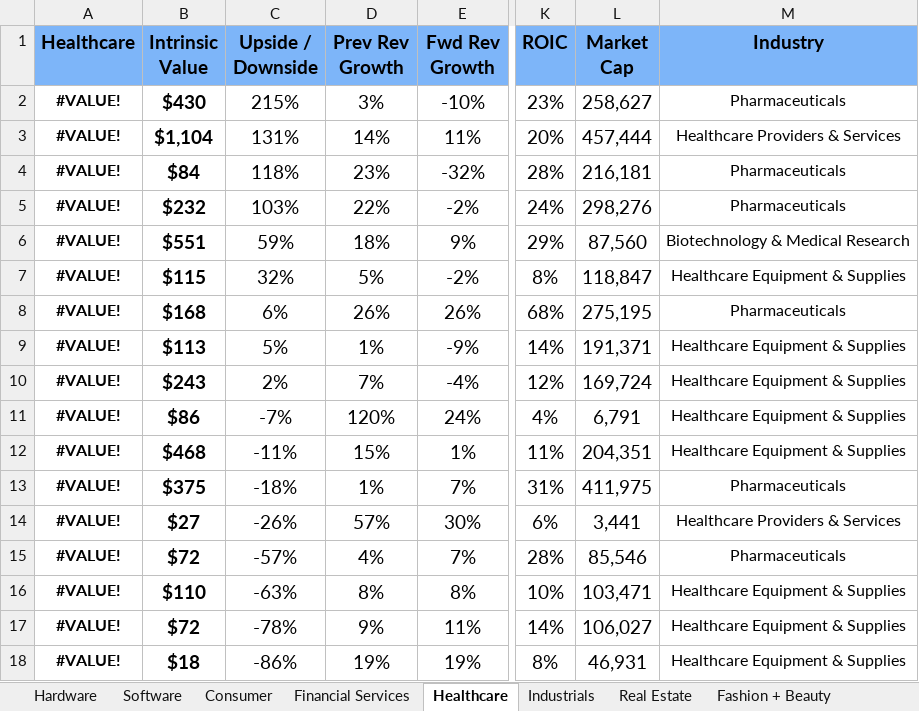
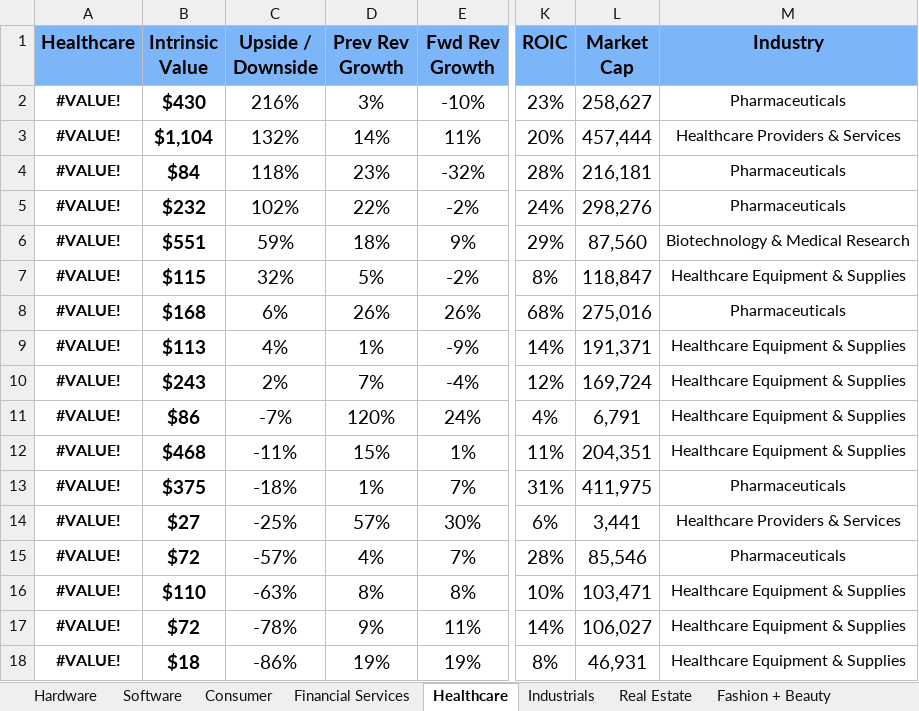
Before and after one commit to avidesai/financial-modeling, an Excel workbook: Dashboard.xlsx, sheet Healthcare, drawn as a sheet; only a part is shown, gaps mark what is left out; values as stored, in another font and other column widths than the file's, no borders; conditional formats not drawn; the diff names each change by its address in the sheet, - before the commit and + after, or states it on an @@ line.

```diff
--- a/Dashboard.xlsx (sheet Healthcare)
+++ b/Dashboard.xlsx (sheet Healthcare)
-C2 (Upside / Downside): 215%
+C2 (Upside / Downside): 216%
-C3 (Upside / Downside): 131%
+C3 (Upside / Downside): 132%
-C5 (Upside / Downside): 103%
+C5 (Upside / Downside): 102%
-L8 (Market Cap): 275,195
+L8 (Market Cap): 275,016
-C9 (Upside / Downside): 5%
+C9 (Upside / Downside): 4%
-C14 (Upside / Downside): -26%
+C14 (Upside / Downside): -25%
```
Also changed, not shown: sheet Software, sheet Hardware, sheet Consumer, sheet My Holdings, sheet Financial Services, sheet Treasuries, 3 more sheets, other sheet tabs, formulas that keep their value, hidden cells, charts or pictures, Financial Services/BlackRock.xlsx, Healthcare/Novo Nordisk.xlsx, 29 other files.
